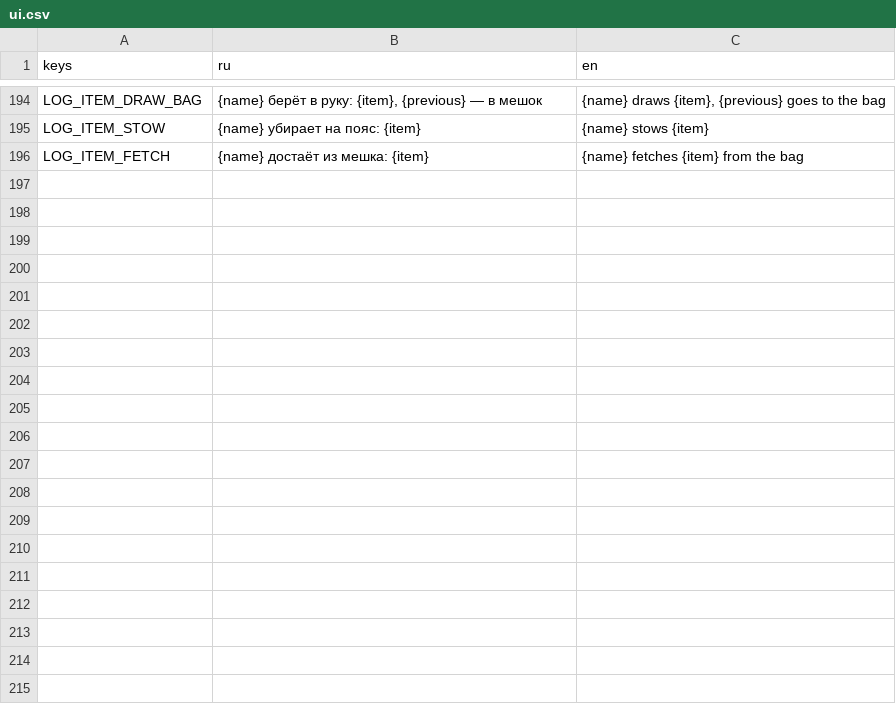
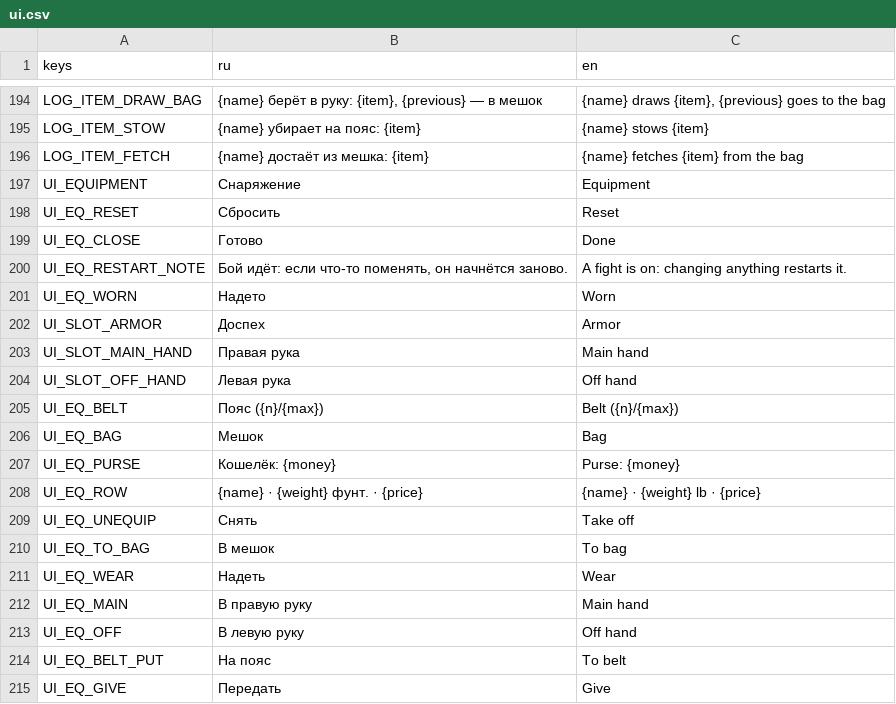
Before and after one commit to pivnoebidlo/vseslav, a CSV file: locales/ui.csv, drawn as a sheet; only a part is shown, gaps mark what is left out; the diff covers the shown part only; the diff names each change by its address in the sheet, - before the commit and + after, or states it on an @@ line.

```diff
--- a/locales/ui.csv
+++ b/locales/ui.csv
+row 197: UI_EQUIPMENT | Снаряжение | Equipment
+row 198: UI_EQ_RESET | Сбросить | Reset
+row 199: UI_EQ_CLOSE | Готово | Done
+row 200: UI_EQ_RESTART_NOTE | Бой идёт: если что-то поменять, он начнётся заново. | A fight is on: changing anything restarts it.
+row 201: UI_EQ_WORN | Надето | Worn
+row 202: UI_SLOT_ARMOR | Доспех | Armor
+row 203: UI_SLOT_MAIN_HAND | Правая рука | Main hand
+row 204: UI_SLOT_OFF_HAND | Левая рука | Off hand
+row 205: UI_EQ_BELT | Пояс ({n}/{max}) | Belt ({n}/{max})
+row 206: UI_EQ_BAG | Мешок | Bag
+row 207: UI_EQ_PURSE | Кошелёк: {money} | Purse: {money}
+row 208: UI_EQ_ROW | {name} · {weight} фунт. · {price} | {name} · {weight} lb · {price}
+row 209: UI_EQ_UNEQUIP | Снять | Take off
+row 210: UI_EQ_TO_BAG | В мешок | To bag
+row 211: UI_EQ_WEAR | Надеть | Wear
+row 212: UI_EQ_MAIN | В правую руку | Main hand
+row 213: UI_EQ_OFF | В левую руку | Off hand
+row 214: UI_EQ_BELT_PUT | На пояс | To belt
+row 215: UI_EQ_GIVE | Передать | Give
```
Also changed, not shown: 12 added rows elsewhere in this file, 18 other files.
